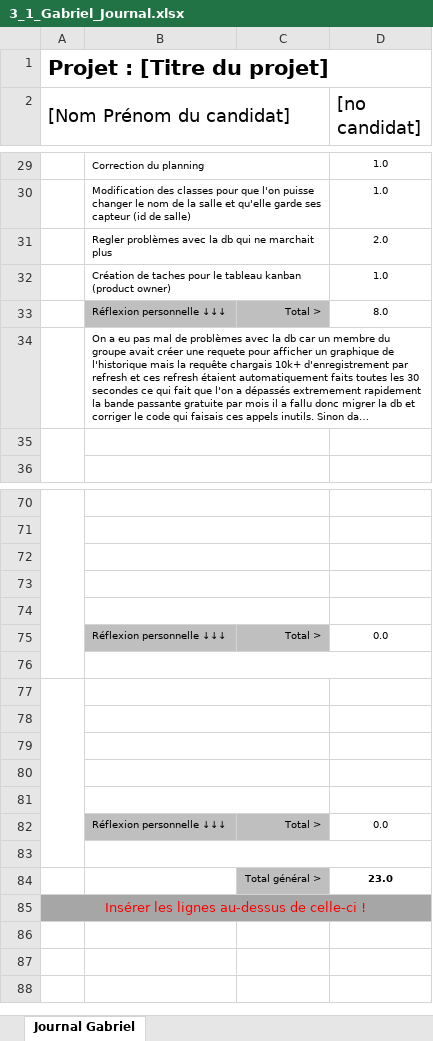
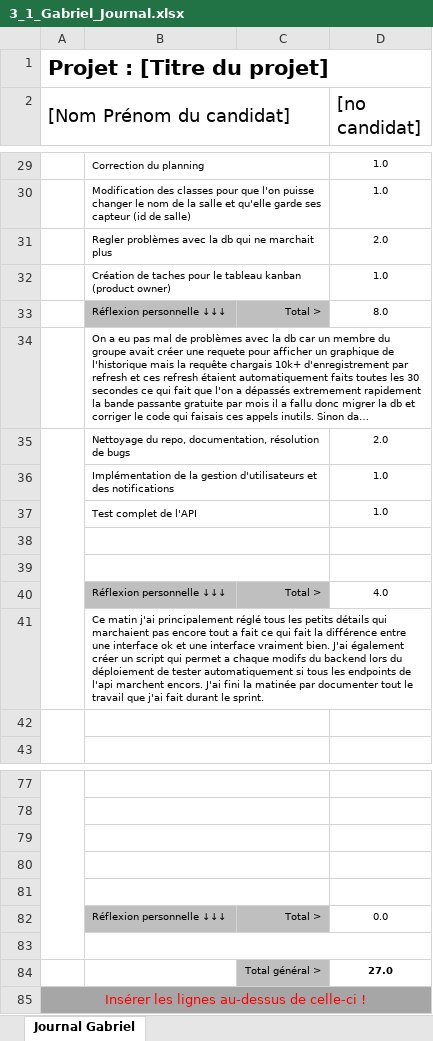
Before and after one commit to wicki-leonard-emf/306project-G4, an Excel workbook: documentation/Journaux/3_1_Gabriel_Journal.xlsx, sheet Journal Gabriel, drawn as a sheet; only a part is shown, gaps mark what is left out; long unchanged cells end in …; values as stored, in another font and other column widths than the file's, no borders; conditional formats not drawn; removed rows and columns are numbered as before the commit, all else as after; the diff names each change by its address in the sheet, - before the commit and + after, or states it on an @@ line.

Commit message:
update journal

```diff
--- a/documentation/Journaux/3_1_Gabriel_Journal.xlsx (sheet Journal Gabriel)
+++ b/documentation/Journaux/3_1_Gabriel_Journal.xlsx (sheet Journal Gabriel)
+row 35:  | Nettoyage du repo, documentation, résolution de bugs |  | 2.0
+row 36:  | Implémentation de la gestion d'utilisateurs et des notifications |  | 1.0
+row 37:  | Test complet de l'API |  | 1.0
+row 38: (empty)
+row 39: (empty)
+row 40:  | Réflexion personnelle ↓↓↓ | Total > | 4.0
+row 41:  | Ce matin j'ai principalement réglé tous les petits détails qui marchaient pas encore tout a fait ce qui fait la différence entre une interface ok et une interface vraiment bien. J'ai également créer un script qui permet a chaque modifs du backend lors du déploiement de tester automatiquement si tous les endpoints de l'api marchent encors. J'ai fini la matinée par documenter tout le travail que j'ai fait durant le sprint.
-A77:A83 merged
-B77:C77 merged
-row 84: (empty)
+row 84:  |  | Total général > | 27.0
-C84 fill: none
+C84 fill: #BFBFBF
-row 78: (empty)
-row 79: (empty)
-row 80: (empty)
-row 81: (empty)
-row 82:  | Réflexion personnelle ↓↓↓ | Total > | 0.0
-row 83: (empty)
-row 84:  |  | Total général > | 23.0
```
Also changed, not shown: formulas that keep their value.
